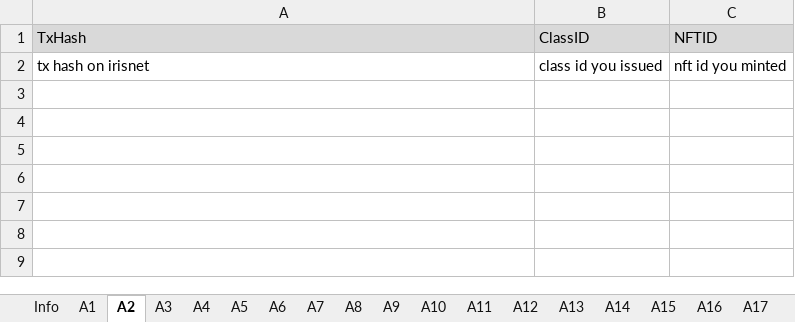
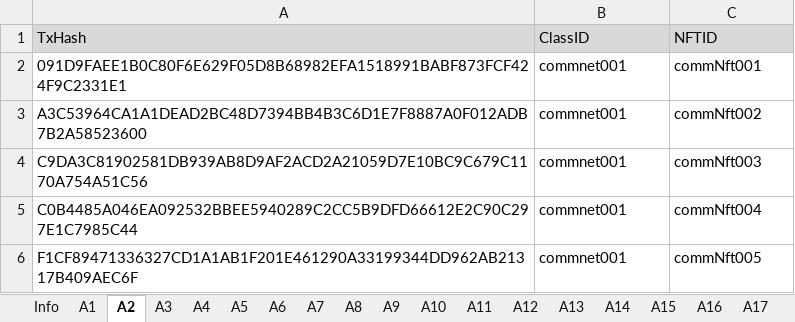
Before and after one commit to game-of-nfts/gon-evidence, an Excel workbook: marcotradenet/evidence.xlsx, sheet A2, drawn as a sheet; values as stored, in another font and other column widths than the file's, no borders; charts and pictures not drawn; removed rows and columns are numbered as before the commit, all else as after; the diff names each change by its address in the sheet, - before the commit and + after, or states it on an @@ line.

```diff
--- a/marcotradenet/evidence.xlsx (sheet A2)
+++ b/marcotradenet/evidence.xlsx (sheet A2)
-row 2: tx hash on irisnet | class id you issued | nft id you minted
+row 2: 091D9FAEE1B0C80F6E629F05D8B68982EFA1518991BABF873FCF424F9C2331E1 | commnet001 | commNft001
+row 3: A3C53964CA1A1DEAD2BC48D7394BB4B3C6D1E7F8887A0F012ADB7B2A58523600 | commnet001 | commNft002
+row 4: C9DA3C81902581DB939AB8D9AF2ACD2A21059D7E10BC9C679C1170A754A51C56 | commnet001 | commNft003
+row 5: C0B4485A046EA092532BBEE5940289C2CC5B9DFD66612E2C90C297E1C7985C44 | commnet001 | commNft004
+row 6: F1CF89471336327CD1A1AB1F201E461290A33199344DD962AB21317B409AEC6F | commnet001 | commNft005
```
Also changed, not shown: sheet A3, sheet A4, sheet A5, sheet A6, sheet A1.
